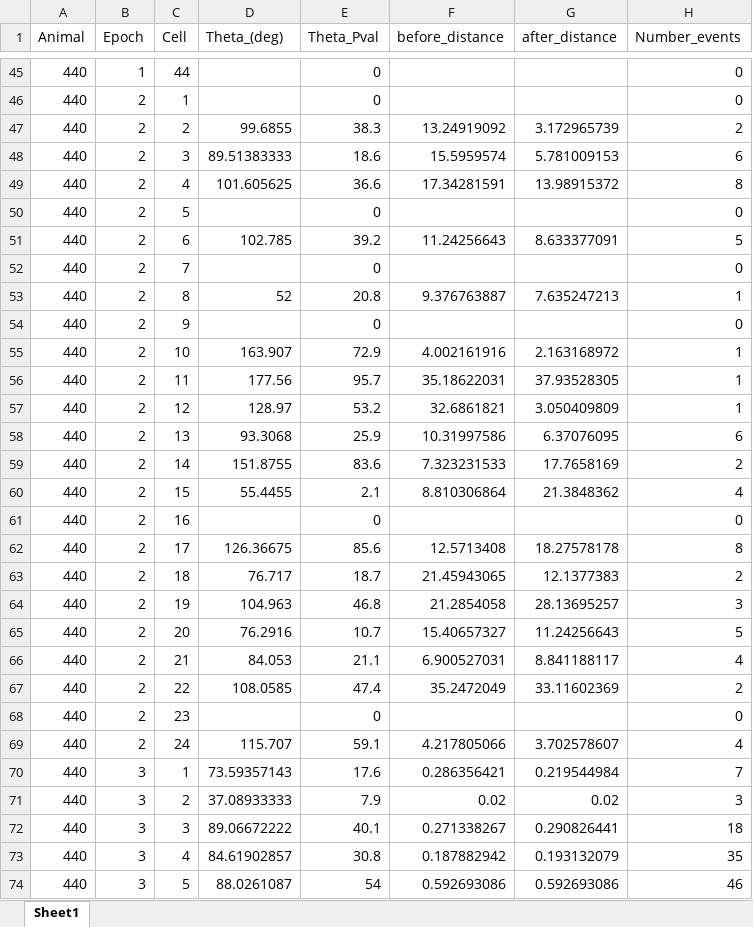
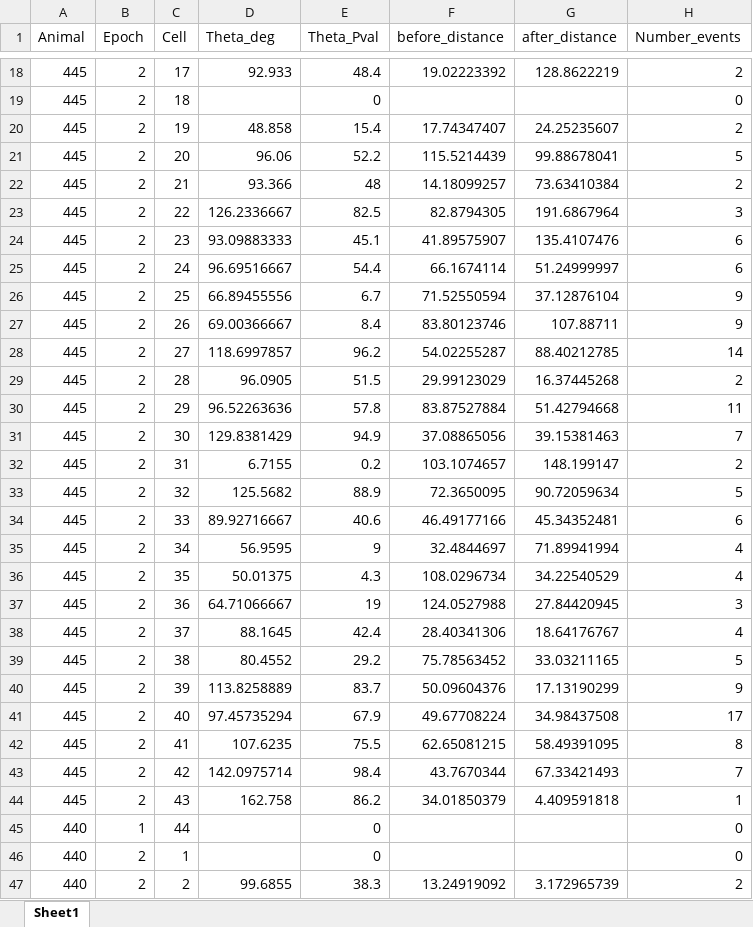
Before and after one commit to donaldsonlab/Imaging-Paper, an Excel workbook: Paper Rebuttal/Adjustments_12_2019/Overlaps/angle_distance_table_novel.xlsx, sheet Sheet1, drawn as a sheet; only a part is shown, gaps mark what is left out; the shorter side is filled out with more unchanged rows; values as stored, in another font and other column widths than the file's, no borders; the diff covers the shown part only; the diff names each change by its address in the sheet, - before the commit and + after, or states it on an @@ line.

```diff
--- a/Paper Rebuttal/Adjustments_12_2019/Overlaps/angle_distance_table_novel.xlsx (sheet Sheet1)
+++ b/Paper Rebuttal/Adjustments_12_2019/Overlaps/angle_distance_table_novel.xlsx (sheet Sheet1)
-D1: Theta_(deg)
+D1: Theta_deg
+row 18: 445 | 2 | 17 | 92.933 | 48.4 | 19.02223392 | 128.8622219 | 2
+row 19: 445 | 2 | 18 |  | 0 |  |  | 0
+row 20: 445 | 2 | 19 | 48.858 | 15.4 | 17.74347407 | 24.25235607 | 2
+row 21: 445 | 2 | 20 | 96.06 | 52.2 | 115.5214439 | 99.88678041 | 5
+row 22: 445 | 2 | 21 | 93.366 | 48 | 14.18099257 | 73.63410384 | 2
+row 23: 445 | 2 | 22 | 126.2336667 | 82.5 | 82.8794305 | 191.6867964 | 3
+row 24: 445 | 2 | 23 | 93.09883333 | 45.1 | 41.89575907 | 135.4107476 | 6
+row 25: 445 | 2 | 24 | 96.69516667 | 54.4 | 66.1674114 | 51.24999997 | 6
+row 26: 445 | 2 | 25 | 66.89455556 | 6.7 | 71.52550594 | 37.12876104 | 9
+row 27: 445 | 2 | 26 | 69.00366667 | 8.4 | 83.80123746 | 107.88711 | 9
+row 28: 445 | 2 | 27 | 118.6997857 | 96.2 | 54.02255287 | 88.40212785 | 14
+row 29: 445 | 2 | 28 | 96.0905 | 51.5 | 29.99123029 | 16.37445268 | 2
+row 30: 445 | 2 | 29 | 96.52263636 | 57.8 | 83.87527884 | 51.42794668 | 11
+row 31: 445 | 2 | 30 | 129.8381429 | 94.9 | 37.08865056 | 39.15381463 | 7
+row 32: 445 | 2 | 31 | 6.7155 | 0.2 | 103.1074657 | 148.199147 | 2
+row 33: 445 | 2 | 32 | 125.5682 | 88.9 | 72.3650095 | 90.72059634 | 5
+row 34: 445 | 2 | 33 | 89.92716667 | 40.6 | 46.49177166 | 45.34352481 | 6
+row 35: 445 | 2 | 34 | 56.9595 | 9 | 32.4844697 | 71.89941994 | 4
+row 36: 445 | 2 | 35 | 50.01375 | 4.3 | 108.0296734 | 34.22540529 | 4
+row 37: 445 | 2 | 36 | 64.71066667 | 19 | 124.0527988 | 27.84420945 | 3
+row 38: 445 | 2 | 37 | 88.1645 | 42.4 | 28.40341306 | 18.64176767 | 4
+row 39: 445 | 2 | 38 | 80.4552 | 29.2 | 75.78563452 | 33.03211165 | 5
+row 40: 445 | 2 | 39 | 113.8258889 | 83.7 | 50.09604376 | 17.13190299 | 9
+row 41: 445 | 2 | 40 | 97.45735294 | 67.9 | 49.67708224 | 34.98437508 | 17
+row 42: 445 | 2 | 41 | 107.6235 | 75.5 | 62.65081215 | 58.49391095 | 8
+row 43: 445 | 2 | 42 | 142.0975714 | 98.4 | 43.7670344 | 67.33421493 | 7
+row 44: 445 | 2 | 43 | 162.758 | 86.2 | 34.01850379 | 4.409591818 | 1
```
Also changed, not shown: 14 added rows, 41 removed rows and 4 edited cells elsewhere in this sheet, Paper Rebuttal/Adjustments_12_2019/Overlaps/angle_distance_table_all.xlsx, Paper Rebuttal/Adjustments_12_2019/Overlaps/angle_distance_table_center.xlsx, 8 other files.
